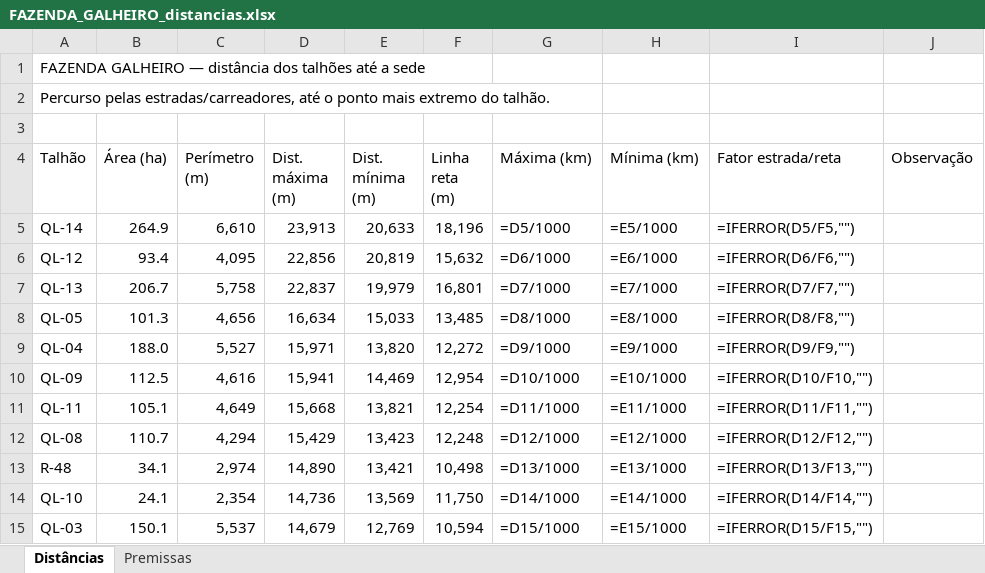
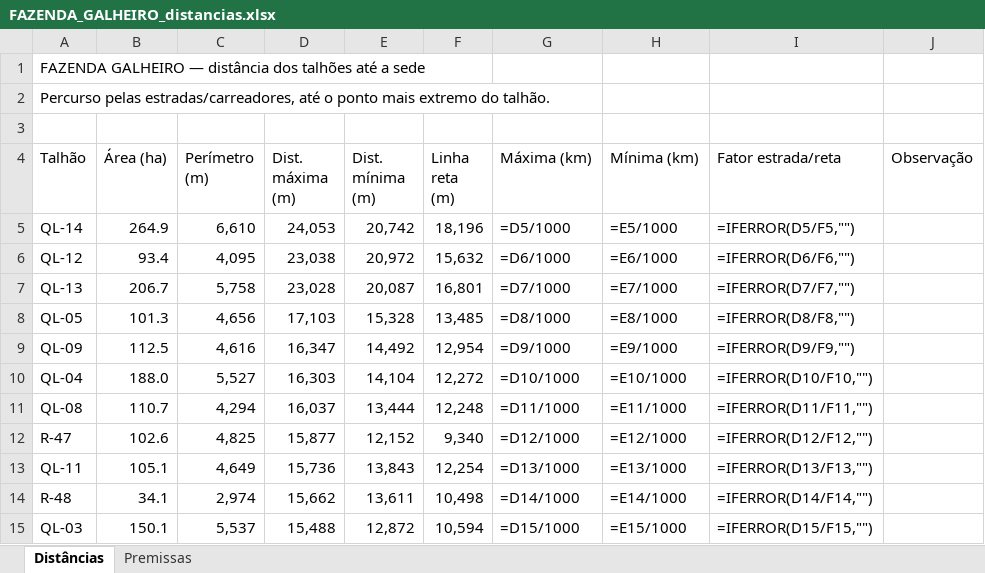
Before and after one commit to max-vilela/talhao, an Excel workbook: FAZENDA_GALHEIRO_distancias.xlsx, sheet Distâncias, drawn as a sheet; only a part is shown; values as stored, in another font and other column widths than the file's, no cell formats; formulas without a stored value are shown as written; removed rows and columns are numbered as before the commit, all else as after; the diff covers the shown part only; the diff names each change by its address in the sheet, - before the commit and + after, or states it on an @@ line.

```diff
--- a/FAZENDA_GALHEIRO_distancias.xlsx (sheet Distâncias)
+++ b/FAZENDA_GALHEIRO_distancias.xlsx (sheet Distâncias)
-D5 (Dist. máxima (m)): 23,913
+D5 (Dist. máxima (m)): 24,053
-E5 (Dist. mínima (m)): 20,633
+E5 (Dist. mínima (m)): 20,742
-D6 (Dist. máxima (m)): 22,856
+D6 (Dist. máxima (m)): 23,038
-E6 (Dist. mínima (m)): 20,819
+E6 (Dist. mínima (m)): 20,972
-D7 (Dist. máxima (m)): 22,837
+D7 (Dist. máxima (m)): 23,028
-E7 (Dist. mínima (m)): 19,979
+E7 (Dist. mínima (m)): 20,087
-D8 (Dist. máxima (m)): 16,634
+D8 (Dist. máxima (m)): 17,103
-E8 (Dist. mínima (m)): 15,033
+E8 (Dist. mínima (m)): 15,328
-row 9: QL-04 | 188.0 | 5,527 | 15,971 | 13,820 | 12,272 | =D9/1000 | =E9/1000 | =IFERROR(D9/F9,"")
-D9 (Dist. máxima (m)): 15,941
+D9 (Dist. máxima (m)): 16,347
-E9 (Dist. mínima (m)): 14,469
+E9 (Dist. mínima (m)): 14,492
-G9 (Máxima (km)): =D10/1000
+G9 (Máxima (km)): =D9/1000
-H9 (Mínima (km)): =E10/1000
+H9 (Mínima (km)): =E9/1000
-I9 (Fator estrada/reta): =IFERROR(D10/F10,"")
+I9 (Fator estrada/reta): =IFERROR(D9/F9,"")
-row 11: QL-11 | 105.1 | 4,649 | 15,668 | 13,821 | 12,254 | =D11/1000 | =E11/1000 | =IFERROR(D11/F11,"")
+row 10: QL-04 | 188.0 | 5,527 | 16,303 | 14,104 | 12,272 | =D10/1000 | =E10/1000 | =IFERROR(D10/F10,"")
-D11 (Dist. máxima (m)): 15,429
+D11 (Dist. máxima (m)): 16,037
-E11 (Dist. mínima (m)): 13,423
+E11 (Dist. mínima (m)): 13,444
-G11 (Máxima (km)): =D12/1000
+G11 (Máxima (km)): =D11/1000
-H11 (Mínima (km)): =E12/1000
+H11 (Mínima (km)): =E11/1000
-I11 (Fator estrada/reta): =IFERROR(D12/F12,"")
+I11 (Fator estrada/reta): =IFERROR(D11/F11,"")
+row 12: R-47 | 102.6 | 4,825 | 15,877 | 12,152 | 9,340 | =D12/1000 | =E12/1000 | =IFERROR(D12/F12,"")
+row 13: QL-11 | 105.1 | 4,649 | 15,736 | 13,843 | 12,254 | =D13/1000 | =E13/1000 | =IFERROR(D13/F13,"")
-D14 (Dist. máxima (m)): 14,890
+D14 (Dist. máxima (m)): 15,662
-E14 (Dist. mínima (m)): 13,421
+E14 (Dist. mínima (m)): 13,611
-G14 (Máxima (km)): =D13/1000
+G14 (Máxima (km)): =D14/1000
-H14 (Mínima (km)): =E13/1000
+H14 (Mínima (km)): =E14/1000
-I14 (Fator estrada/reta): =IFERROR(D13/F13,"")
+I14 (Fator estrada/reta): =IFERROR(D14/F14,"")
-row 14: QL-10 | 24.1 | 2,354 | 14,736 | 13,569 | 11,750 | =D14/1000 | =E14/1000 | =IFERROR(D14/F14,"")
-D15 (Dist. máxima (m)): 14,679
+D15 (Dist. máxima (m)): 15,488
-E15 (Dist. mínima (m)): 12,769
+E15 (Dist. mínima (m)): 12,872
```
Also changed, not shown: 44 added rows, 44 removed rows and 201 edited cells elsewhere in this sheet, cell formats, FAZENDA_JAVA_distancias.xlsx, FAZENDA_MATO_GROSSO_distancias.xlsx, 22 other files.
